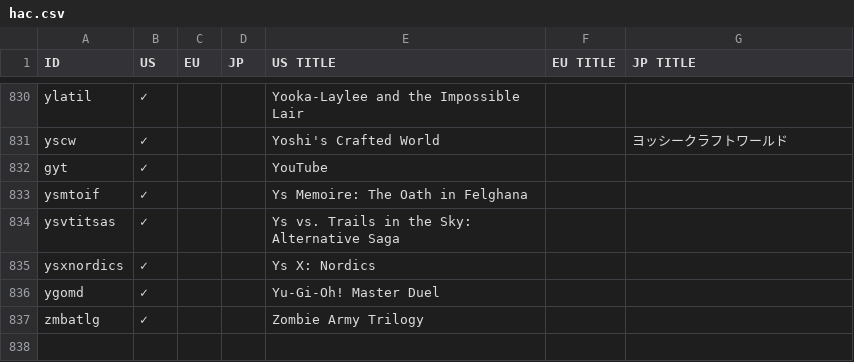
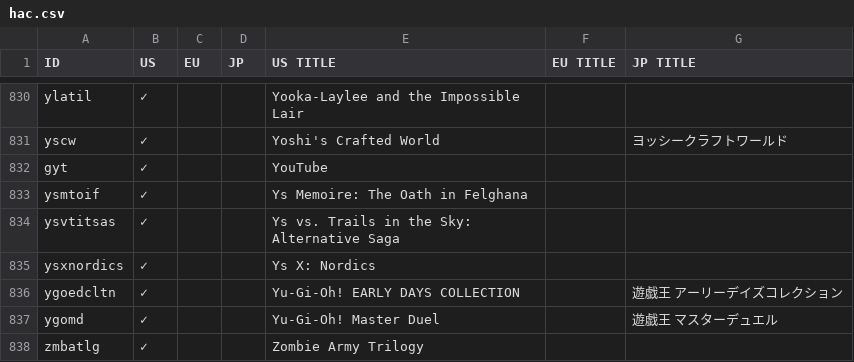
Before and after one commit to ninstar/Rich-Presence-U-DB, a CSV file: titles/hac.csv, drawn as a sheet; only a part is shown, gaps mark what is left out.

Commit message:
Add HAC entry + Missing title localization

```diff
--- a/titles/hac.csv
+++ b/titles/hac.csv
@@ -835,3 +835,4 @@ ysvtitsas,✓,,,Ys vs. Trails in the Sky: Alternative Saga,,
 ysxnordics,✓,,,Ys X: Nordics,,
-ygomd,✓,,,Yu-Gi-Oh! Master Duel,,
+ygoedcltn,✓,,,Yu-Gi-Oh! EARLY DAYS COLLECTION,,遊戯王 アーリーデイズコレクション
+ygomd,✓,,,Yu-Gi-Oh! Master Duel,,遊戯王 マスターデュエル
 zmbatlg,✓,,,Zombie Army Trilogy,,
```
Also changed, not shown: 1 other file.
